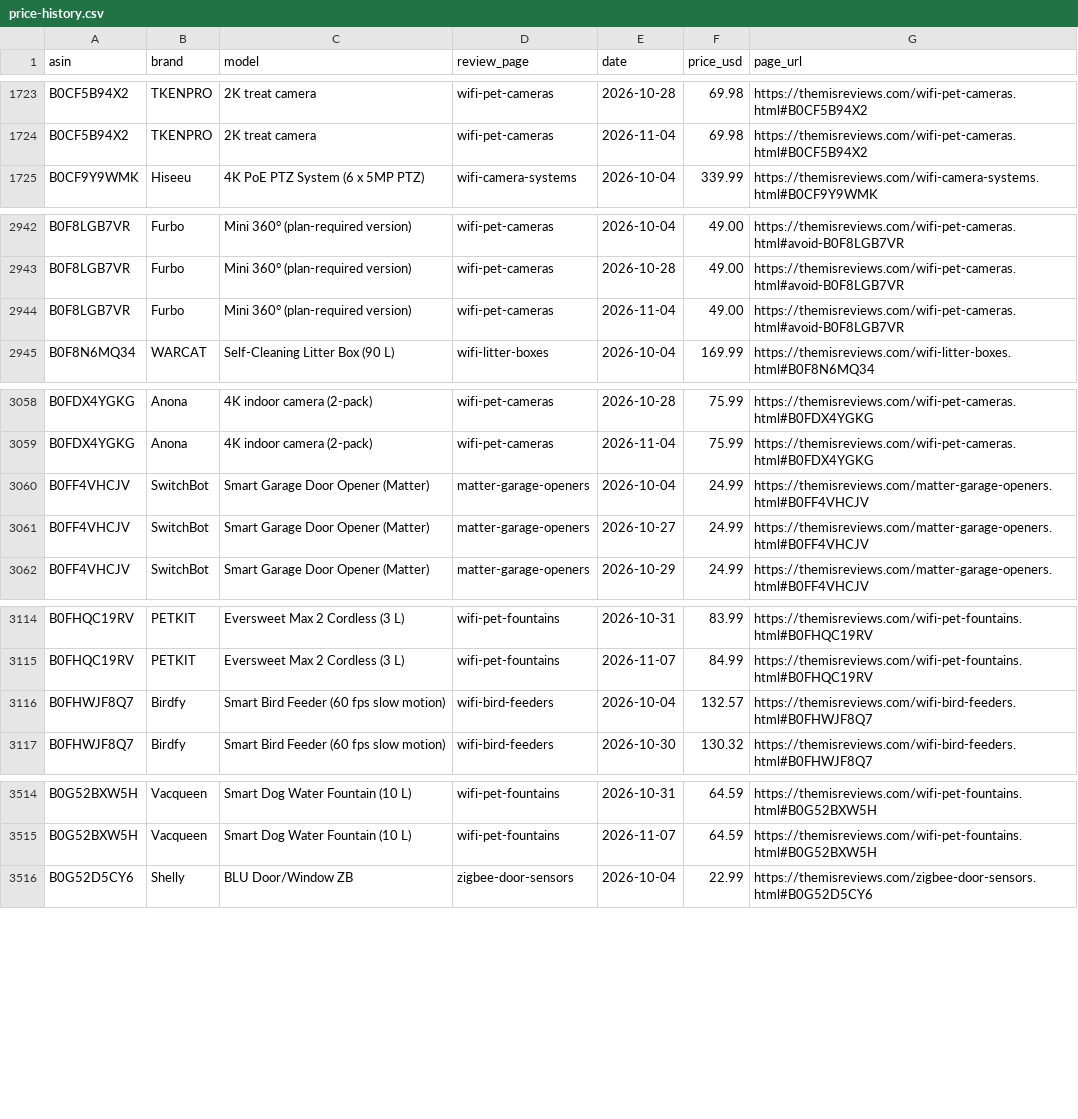
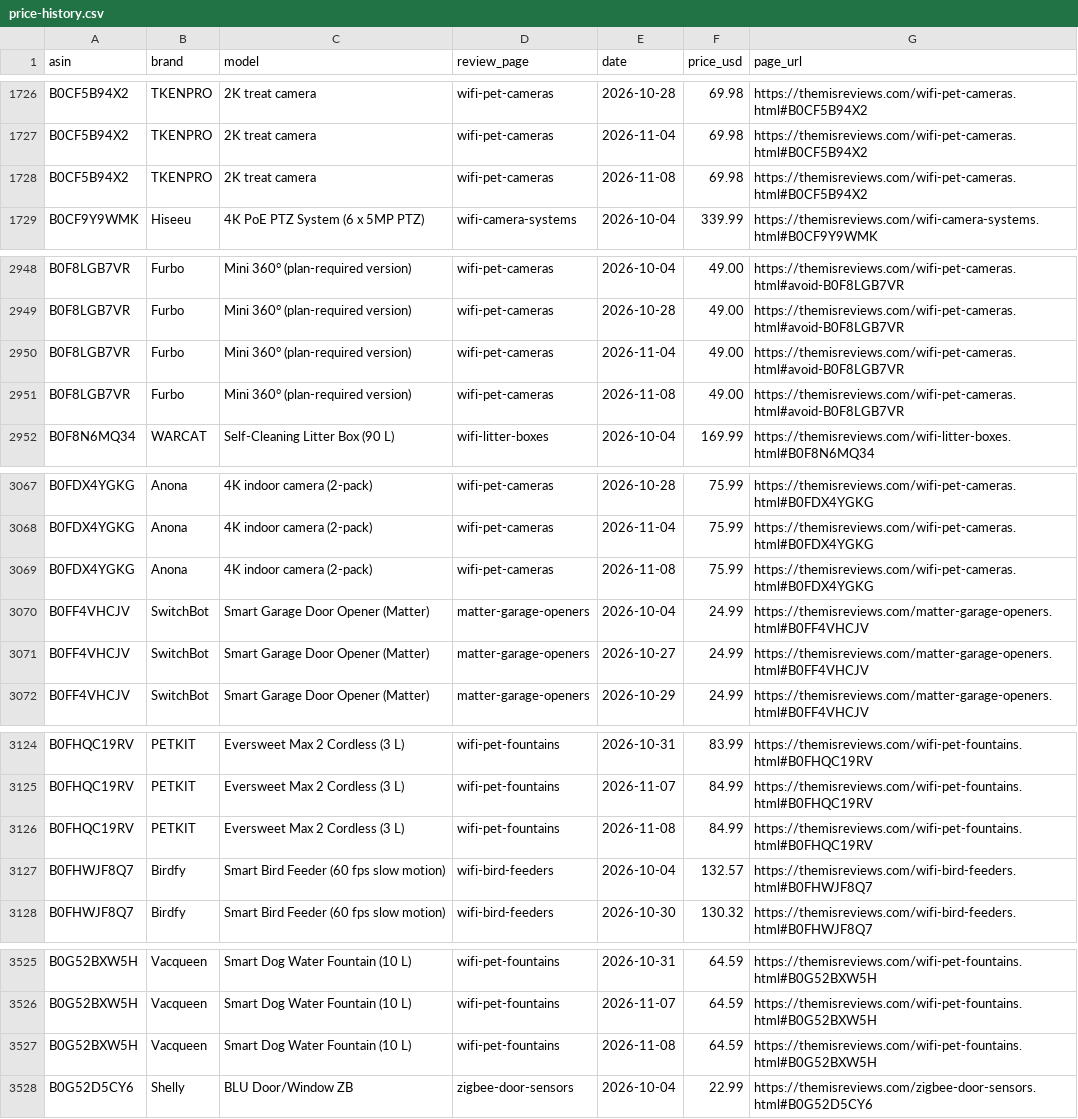
Before and after one commit to ajachierno/ThemisReviews, a CSV file: docs/price-history.csv, drawn as a sheet; only a part is shown, gaps mark what is left out; the diff covers the shown part only; the diff names each change by its address in the sheet, - before the commit and + after, or states it on an @@ line.

```diff
--- a/docs/price-history.csv
+++ b/docs/price-history.csv
+row 1728: B0CF5B94X2 | TKENPRO | 2K treat camera | wifi-pet-cameras | 2026-11-08 | 69.98 | https://themisreviews.com/wifi-pet-cameras.html#B0CF5B94X2
+row 2951: B0F8LGB7VR | Furbo | Mini 360° (plan-required version) | wifi-pet-cameras | 2026-11-08 | 49.00 | https://themisreviews.com/wifi-pet-cameras.html#avoid-B0F8LGB7VR
+row 3069: B0FDX4YGKG | Anona | 4K indoor camera (2-pack) | wifi-pet-cameras | 2026-11-08 | 75.99 | https://themisreviews.com/wifi-pet-cameras.html#B0FDX4YGKG
+row 3126: B0FHQC19RV | PETKIT | Eversweet Max 2 Cordless (3 L) | wifi-pet-fountains | 2026-11-08 | 84.99 | https://themisreviews.com/wifi-pet-fountains.html#B0FHQC19RV
+row 3527: B0G52BXW5H | Vacqueen | Smart Dog Water Fountain (10 L) | wifi-pet-fountains | 2026-11-08 | 64.59 | https://themisreviews.com/wifi-pet-fountains.html#B0G52BXW5H
```
Also changed, not shown: 13 added rows elsewhere in this file, 33 other files.
